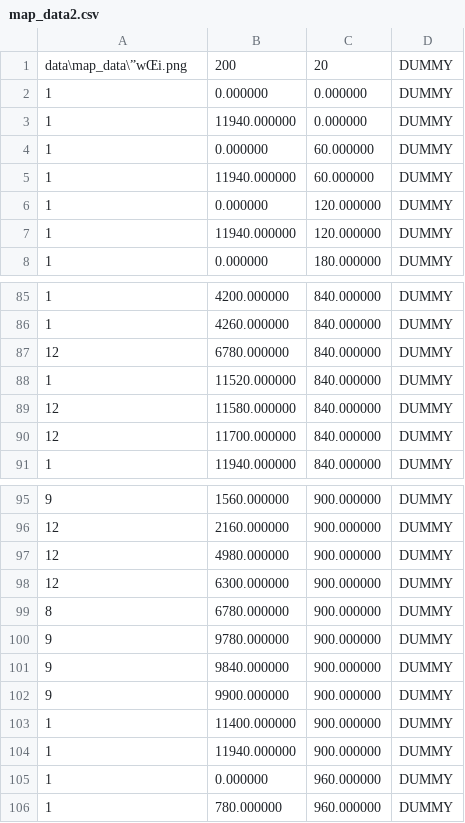
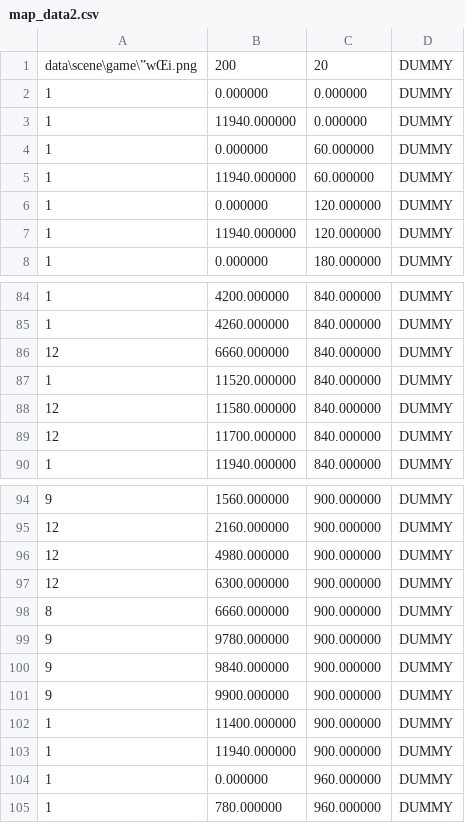
Before and after one commit to Gold-prpr/FebruaryFamily, a CSV file: aqua/game/data/scene/game/map_data2.csv, drawn as a sheet; only a part is shown, gaps mark what is left out; the diff covers the shown part only.

```diff
--- a/aqua/game/data/scene/game/map_data2.csv
+++ b/aqua/game/data/scene/game/map_data2.csv
@@ -1,2 +1,2 @@
-data\map_data\”wŒi.png,200,20,DUMMY
+data\scene\game\”wŒi.png,200,20,DUMMY
 1,0.000000,0.000000,DUMMY
@@ -86,3 +85,3 @@ data\map_data\”wŒi.png,200,20,DUMMY
 1,4260.000000,840.000000,DUMMY
-12,6780.000000,840.000000,DUMMY
+12,6660.000000,840.000000,DUMMY
 1,11520.000000,840.000000,DUMMY
@@ -98,3 +97,3 @@ data\map_data\”wŒi.png,200,20,DUMMY
 12,6300.000000,900.000000,DUMMY
-8,6780.000000,900.000000,DUMMY
+8,6660.000000,900.000000,DUMMY
 9,9780.000000,900.000000,DUMMY
```
Also changed, not shown: 7 added rows, 9 removed rows and 5 edited cells elsewhere in this file, aqua/game/data/scene/game/map_data3.csv, 11 other files.
